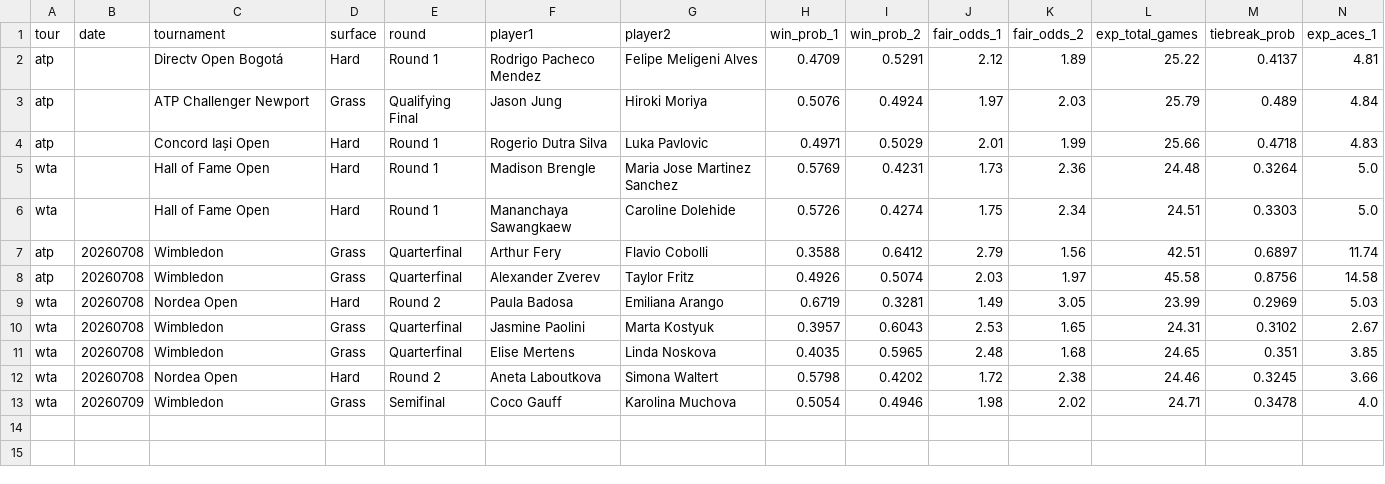
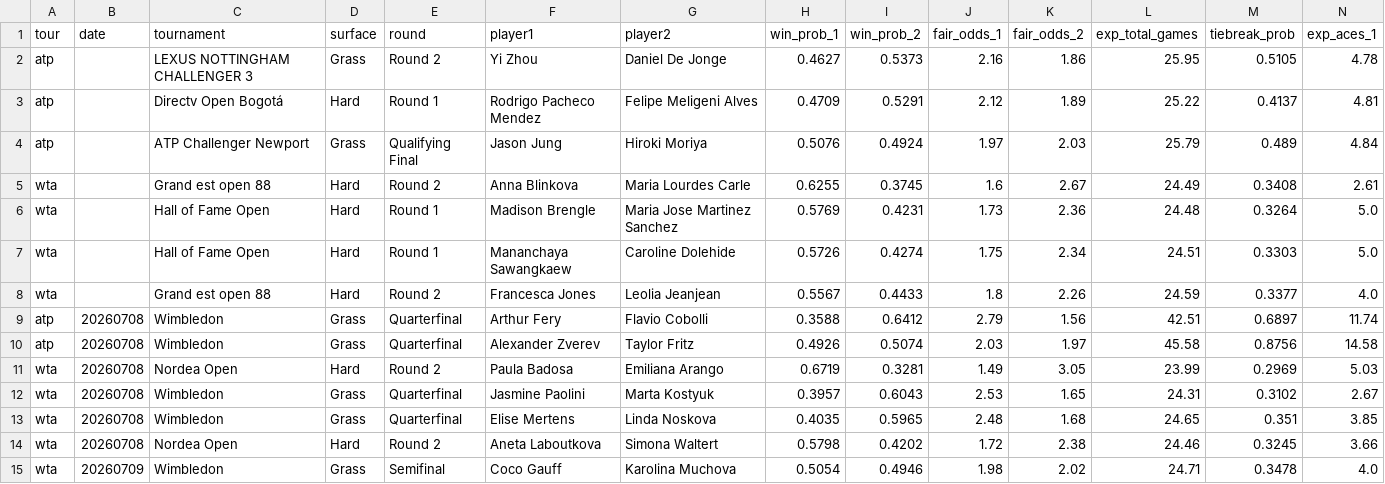
Before and after one commit to DanielTomaro13/Tennis-Modelling, a CSV file: reports/predictions.csv, drawn as a sheet; only a part is shown; removed rows and columns are numbered as before the commit, all else as after; rows hold the shown columns only; the diff names each change by its address in the sheet, - before the commit and + after, or states it on an @@ line.

```diff
--- a/reports/predictions.csv
+++ b/reports/predictions.csv
+row 2: atp |  | LEXUS NOTTINGHAM CHALLENGER 3 | Grass | Round 2 | Yi Zhou | Daniel De Jonge | 0.4627 | 0.5373 | 2.16 | 1.86 | 25.95 | 0.5105 | 4.78
-row 4: atp |  | Concord Iași Open | Hard | Round 1 | Rogerio Dutra Silva | Luka Pavlovic | 0.4971 | 0.5029 | 2.01 | 1.99 | 25.66 | 0.4718 | 4.83
+row 5: wta |  | Grand est open 88 | Hard | Round 2 | Anna Blinkova | Maria Lourdes Carle | 0.6255 | 0.3745 | 1.6 | 2.67 | 24.49 | 0.3408 | 2.61
+row 8: wta |  | Grand est open 88 | Hard | Round 2 | Francesca Jones | Leolia Jeanjean | 0.5567 | 0.4433 | 1.8 | 2.26 | 24.59 | 0.3377 | 4.0
```
Also changed, not shown: 7 other files.
